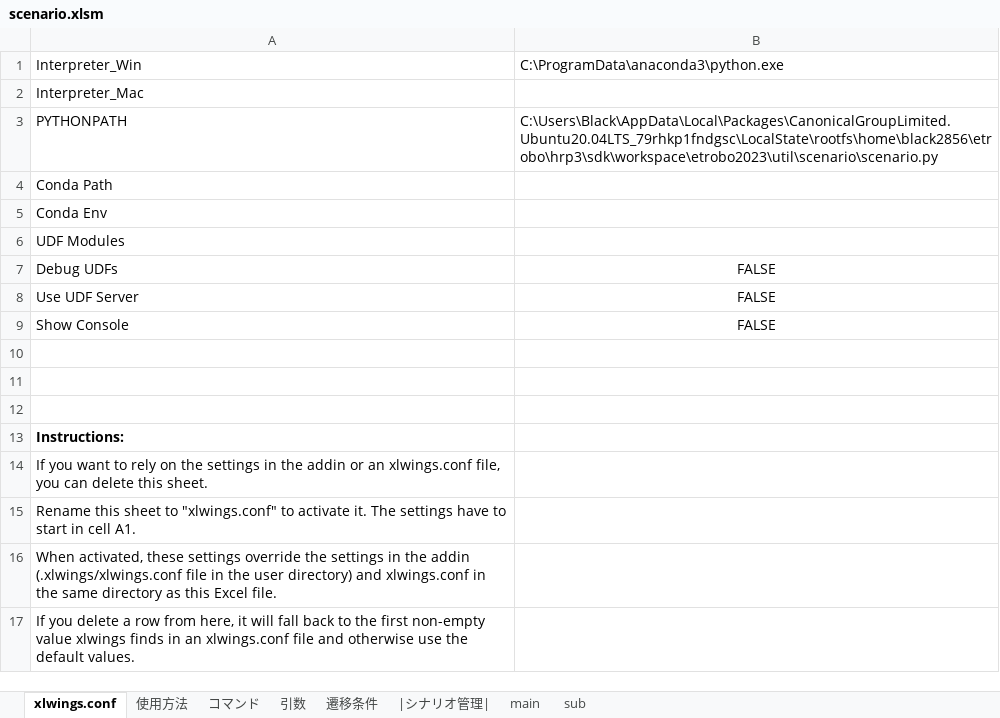
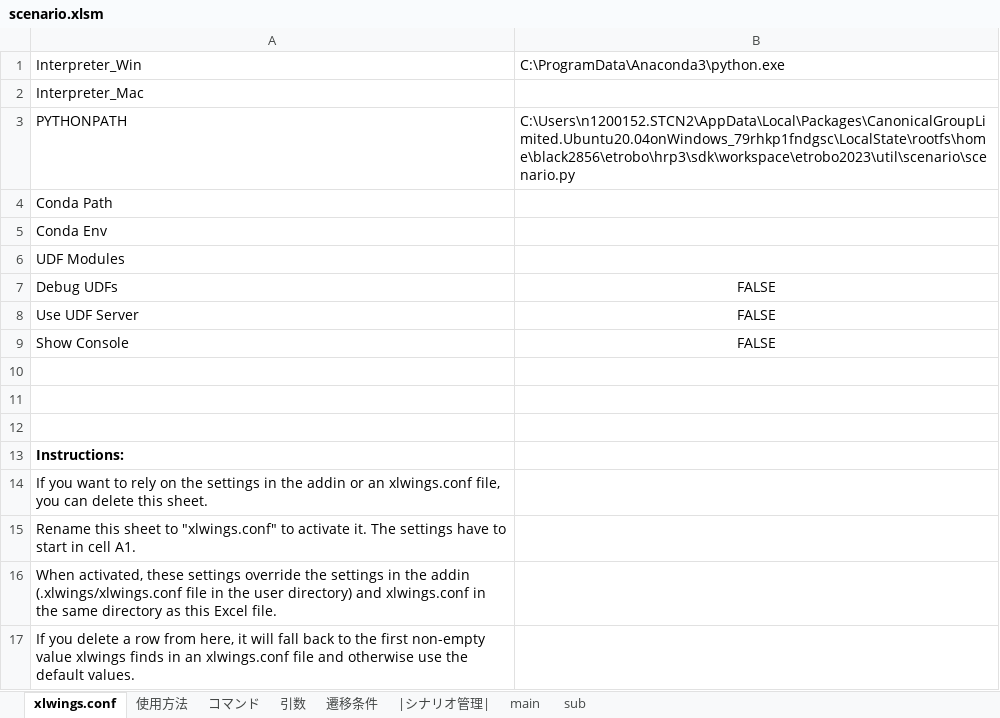
Before and after one commit to Black2856/etrobo2023, an Excel workbook: util/scenario/scenario.xlsm, sheet xlwings.conf, drawn as a sheet; values as stored, in another font and other column widths than the file's, no borders; the diff names each change by its address in the sheet, - before the commit and + after, or states it on an @@ line.

```diff
--- a/util/scenario/scenario.xlsm (sheet xlwings.conf)
+++ b/util/scenario/scenario.xlsm (sheet xlwings.conf)
-B1: C:\ProgramData\anaconda3\python.exe
+B1: C:\ProgramData\Anaconda3\python.exe
-B3: C:\Users\Black\AppData\Local\Packages\CanonicalGroupLimited.Ubuntu20.04LTS_79rhkp1fndgsc\LocalState\rootfs\home\black2856\etrobo\hrp3\sdk\workspace\etrobo2023\util\scenario\scenario.py
+B3: C:\Users\n1200152.STCN2\AppData\Local\Packages\CanonicalGroupLimited.Ubuntu20.04onWindows_79rhkp1fndgsc\LocalState\rootfs\home\black2856\etrobo\hrp3\sdk\workspace\etrobo2023\util\scenario\scenario.py
```
Also changed, not shown: 5 other files.
